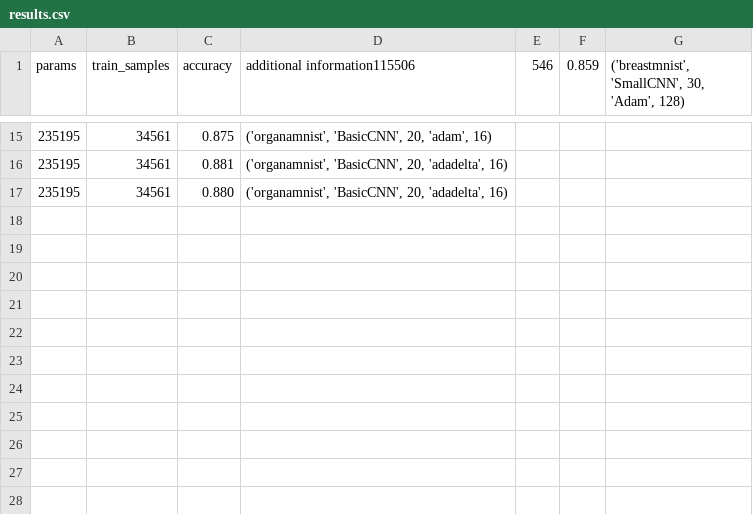
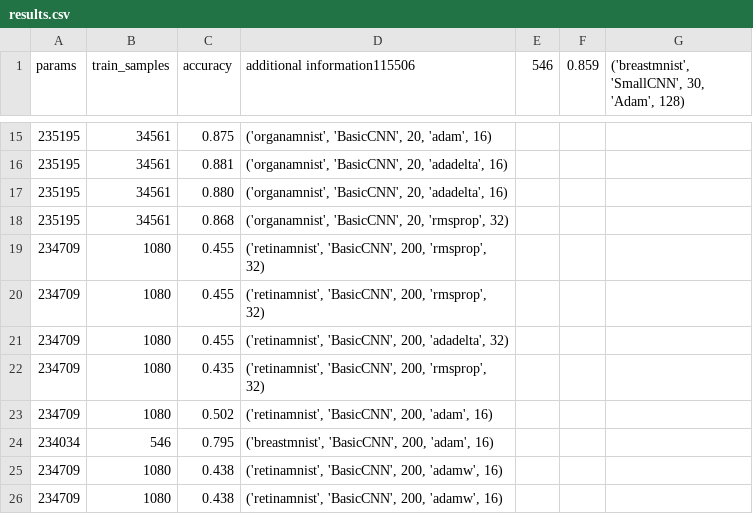
Before and after one commit to levonbo/project-federal-learning, a CSV file: results.csv, drawn as a sheet; only a part is shown, gaps mark what is left out; the diff names each change by its address in the sheet, - before the commit and + after, or states it on an @@ line.

```diff
--- a/results.csv
+++ b/results.csv
+row 18: 235195 | 34561 | 0.868 | ('organamnist', 'BasicCNN', 20, 'rmsprop', 32)
+row 19: 234709 | 1080 | 0.455 | ('retinamnist', 'BasicCNN', 200, 'rmsprop', 32)
+row 20: 234709 | 1080 | 0.455 | ('retinamnist', 'BasicCNN', 200, 'rmsprop', 32)
+row 21: 234709 | 1080 | 0.455 | ('retinamnist', 'BasicCNN', 200, 'adadelta', 32)
+row 22: 234709 | 1080 | 0.435 | ('retinamnist', 'BasicCNN', 200, 'rmsprop', 32)
+row 23: 234709 | 1080 | 0.502 | ('retinamnist', 'BasicCNN', 200, 'adam', 16)
+row 24: 234034 | 546 | 0.795 | ('breastmnist', 'BasicCNN', 200, 'adam', 16)
+row 25: 234709 | 1080 | 0.438 | ('retinamnist', 'BasicCNN', 200, 'adamw', 16)
+row 26: 234709 | 1080 | 0.438 | ('retinamnist', 'BasicCNN', 200, 'adamw', 16)
```
Also changed, not shown: 17 other files.
